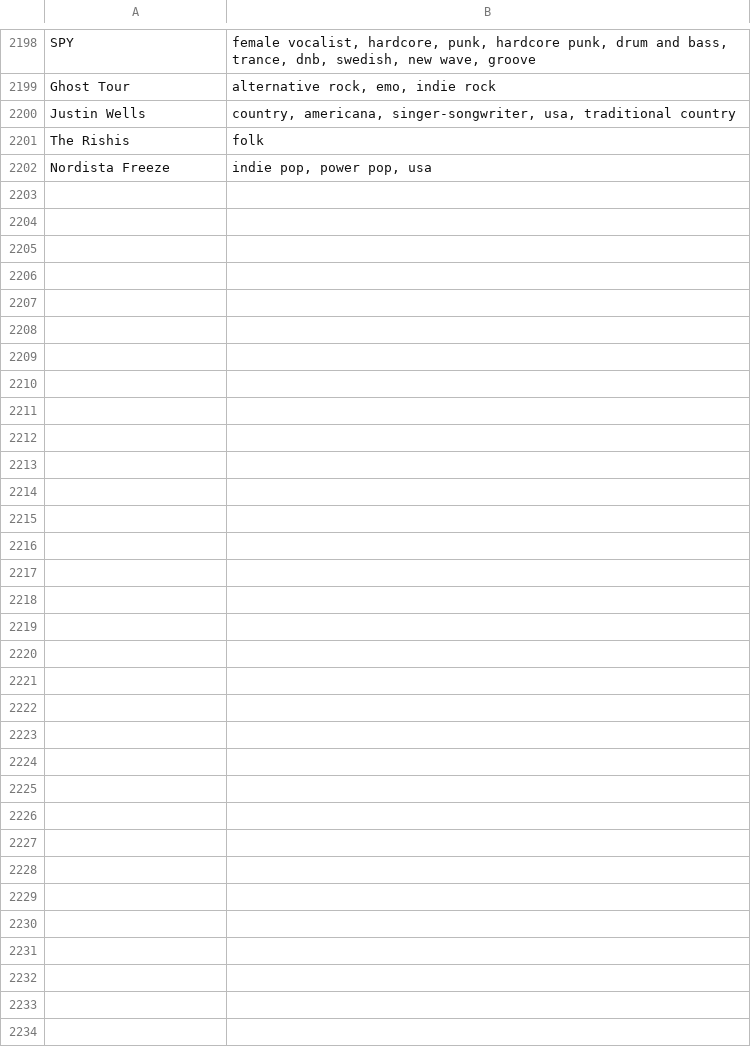
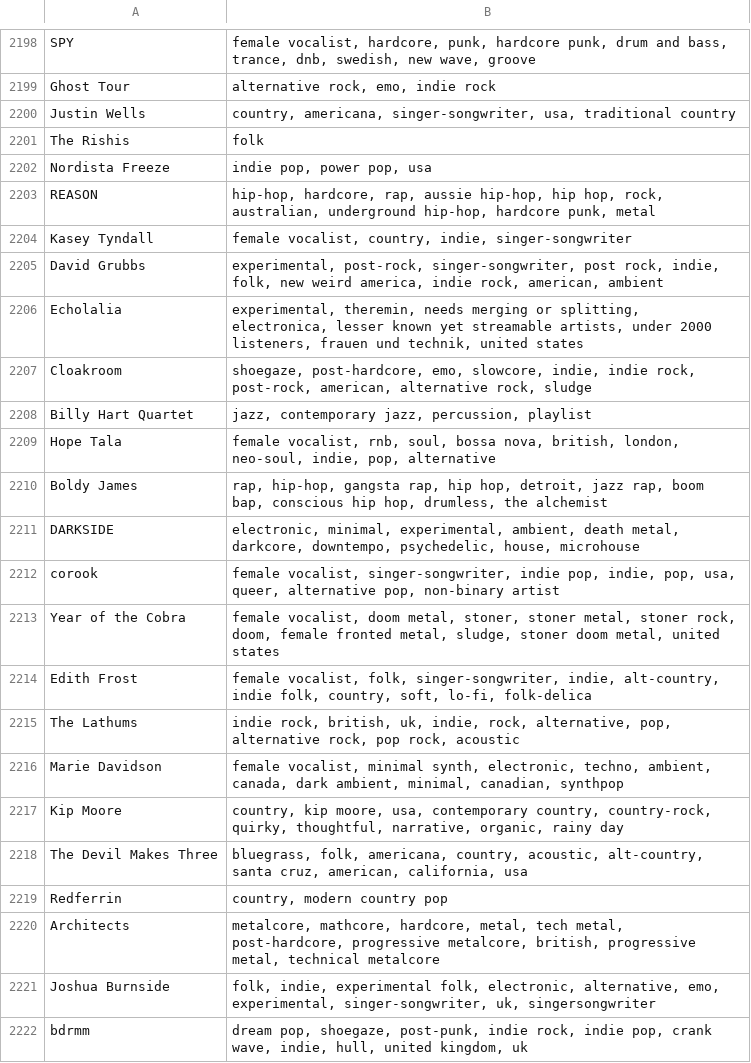
Before and after one commit to MikeStrusz/Music_Taste_Machine_Learning_Model, a CSV file: data/ten_genres.csv, drawn as a sheet; only a part is shown, gaps mark what is left out; the diff covers the shown part only.

```diff
--- a/data/ten_genres.csv
+++ b/data/ten_genres.csv
@@ -2202 +2202,21 @@ The Rishis,folk
 Nordista Freeze,"indie pop, power pop, usa"
+REASON,"hip-hop, hardcore, rap, aussie hip-hop, hip hop, rock, australian, underground hip-hop, hardcore punk, metal"
+Kasey Tyndall,"female vocalist, country, indie, singer-songwriter"
+David Grubbs,"experimental, post-rock, singer-songwriter, post rock, indie, folk, new weird america, indie rock, american, ambient"
+Echolalia,"experimental, theremin, needs merging or splitting, electronica, lesser known yet streamable artists, under 2000 listeners, frauen und technik, united states"
+Cloakroom,"shoegaze, post-hardcore, emo, slowcore, indie, indie rock, post-rock, american, alternative rock, sludge"
+Billy Hart Quartet,"jazz, contemporary jazz, percussion, playlist"
+Hope Tala,"female vocalist, rnb, soul, bossa nova, british, london, neo-soul, indie, pop, alternative"
+Boldy James,"rap, hip-hop, gangsta rap, hip hop, detroit, jazz rap, boom bap, conscious hip hop, drumless, the alchemist"
+DARKSIDE,"electronic, minimal, experimental, ambient, death metal, darkcore, downtempo, psychedelic, house, microhouse"
+corook,"female vocalist, singer-songwriter, indie pop, indie, pop, usa, queer, alternative pop, non-binary artist"
+Year of the Cobra,"female vocalist, doom metal, stoner, stoner metal, stoner rock, doom, female fronted metal, sludge, stoner doom metal, united states"
+Edith Frost,"female vocalist, folk, singer-songwriter, indie, alt-country, indie folk, country, soft, lo-fi, folk-delica"
+The Lathums,"indie rock, british, uk, indie, rock, alternative, pop, alternative rock, pop rock, acoustic"
+Marie Davidson,"female vocalist, minimal synth, electronic, techno, ambient, canada, dark ambient, minimal, canadian, synthpop"
+Kip Moore,"country, kip moore, usa, contemporary country, country-rock, quirky, thoughtful, narrative, organic, rainy day"
+The Devil Makes Three,"bluegrass, folk, americana, country, acoustic, alt-country, santa cruz, american, california, usa"
+Redferrin,"country, modern country pop"
+Architects,"metalcore, mathcore, hardcore, metal, tech metal, post-hardcore, progressive metalcore, british, progressive metal, technical metalcore"
+Joshua Burnside,"folk, indie, experimental folk, electronic, alternative, emo, experimental, singer-songwriter, uk, singersongwriter"
+bdrmm,"dream pop, shoegaze, post-punk, indie rock, indie pop, crank wave, indie, hull, united kingdom, uk"
```
Also changed, not shown: 12 added rows elsewhere in this file, data/liked_artists_only_similar.csv, data/missing_artists.csv, 15 other files.
